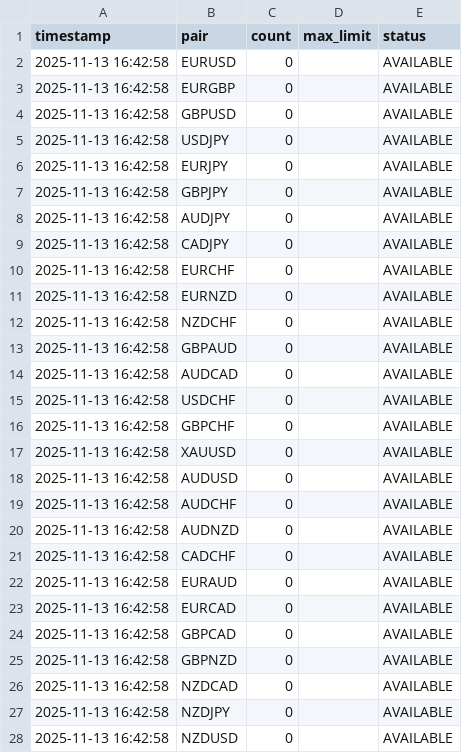
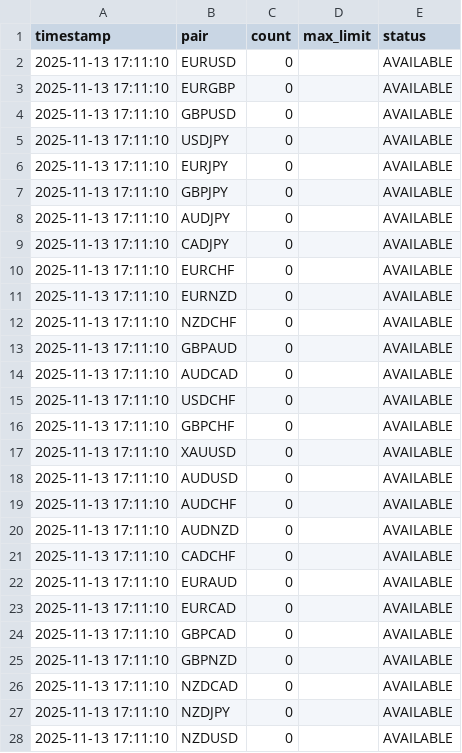
Before and after one commit to Djodan/News_Analyzer, a CSV file: _dictionaries/_pair_count.csv, drawn as a sheet; only a part is shown; the diff covers the shown part only.

```diff
--- a/_dictionaries/_pair_count.csv
+++ b/_dictionaries/_pair_count.csv
@@ -1,28 +1,28 @@
 timestamp,pair,count,max_limit,status
-2025-11-13 16:42:58,EURUSD,0,,AVAILABLE
-2025-11-13 16:42:58,EURGBP,0,,AVAILABLE
-2025-11-13 16:42:58,GBPUSD,0,,AVAILABLE
-2025-11-13 16:42:58,USDJPY,0,,AVAILABLE
-2025-11-13 16:42:58,EURJPY,0,,AVAILABLE
-2025-11-13 16:42:58,GBPJPY,0,,AVAILABLE
-2025-11-13 16:42:58,AUDJPY,0,,AVAILABLE
-2025-11-13 16:42:58,CADJPY,0,,AVAILABLE
-2025-11-13 16:42:58,EURCHF,0,,AVAILABLE
-2025-11-13 16:42:58,EURNZD,0,,AVAILABLE
-2025-11-13 16:42:58,NZDCHF,0,,AVAILABLE
-2025-11-13 16:42:58,GBPAUD,0,,AVAILABLE
-2025-11-13 16:42:58,AUDCAD,0,,AVAILABLE
-2025-11-13 16:42:58,USDCHF,0,,AVAILABLE
-2025-11-13 16:42:58,GBPCHF,0,,AVAILABLE
-2025-11-13 16:42:58,XAUUSD,0,,AVAILABLE
-2025-11-13 16:42:58,AUDUSD,0,,AVAILABLE
-2025-11-13 16:42:58,AUDCHF,0,,AVAILABLE
-2025-11-13 16:42:58,AUDNZD,0,,AVAILABLE
-2025-11-13 16:42:58,CADCHF,0,,AVAILABLE
-2025-11-13 16:42:58,EURAUD,0,,AVAILABLE
-2025-11-13 16:42:58,EURCAD,0,,AVAILABLE
-2025-11-13 16:42:58,GBPCAD,0,,AVAILABLE
-2025-11-13 16:42:58,GBPNZD,0,,AVAILABLE
-2025-11-13 16:42:58,NZDCAD,0,,AVAILABLE
-2025-11-13 16:42:58,NZDJPY,0,,AVAILABLE
-2025-11-13 16:42:58,NZDUSD,0,,AVAILABLE
+2025-11-13 17:11:10,EURUSD,0,,AVAILABLE
+2025-11-13 17:11:10,EURGBP,0,,AVAILABLE
+2025-11-13 17:11:10,GBPUSD,0,,AVAILABLE
+2025-11-13 17:11:10,USDJPY,0,,AVAILABLE
+2025-11-13 17:11:10,EURJPY,0,,AVAILABLE
+2025-11-13 17:11:10,GBPJPY,0,,AVAILABLE
+2025-11-13 17:11:10,AUDJPY,0,,AVAILABLE
+2025-11-13 17:11:10,CADJPY,0,,AVAILABLE
+2025-11-13 17:11:10,EURCHF,0,,AVAILABLE
+2025-11-13 17:11:10,EURNZD,0,,AVAILABLE
+2025-11-13 17:11:10,NZDCHF,0,,AVAILABLE
+2025-11-13 17:11:10,GBPAUD,0,,AVAILABLE
+2025-11-13 17:11:10,AUDCAD,0,,AVAILABLE
+2025-11-13 17:11:10,USDCHF,0,,AVAILABLE
+2025-11-13 17:11:10,GBPCHF,0,,AVAILABLE
+2025-11-13 17:11:10,XAUUSD,0,,AVAILABLE
+2025-11-13 17:11:10,AUDUSD,0,,AVAILABLE
+2025-11-13 17:11:10,AUDCHF,0,,AVAILABLE
+2025-11-13 17:11:10,AUDNZD,0,,AVAILABLE
+2025-11-13 17:11:10,CADCHF,0,,AVAILABLE
+2025-11-13 17:11:10,EURAUD,0,,AVAILABLE
+2025-11-13 17:11:10,EURCAD,0,,AVAILABLE
+2025-11-13 17:11:10,GBPCAD,0,,AVAILABLE
+2025-11-13 17:11:10,GBPNZD,0,,AVAILABLE
+2025-11-13 17:11:10,NZDCAD,0,,AVAILABLE
+2025-11-13 17:11:10,NZDJPY,0,,AVAILABLE
+2025-11-13 17:11:10,NZDUSD,0,,AVAILABLE
```
Also changed, not shown: 3 edited cells elsewhere in this file, _dictionaries/_currencies.csv, _dictionaries/_currency_count.csv, 7 other files.
